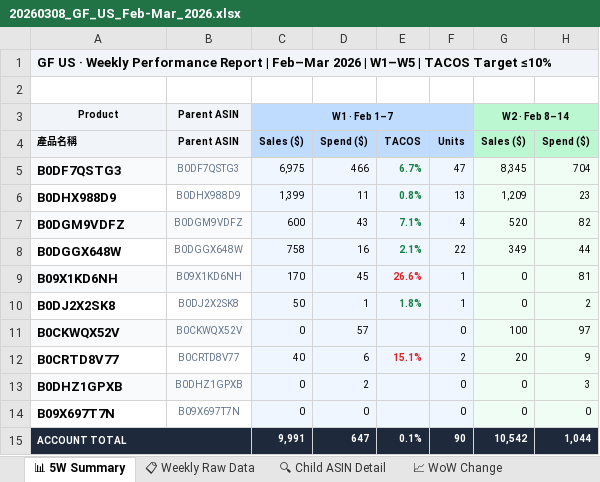
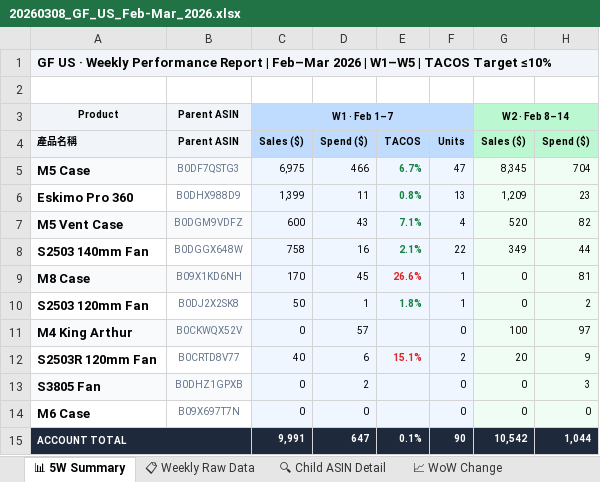
Before and after one commit to shuhaochang2023/AmazonAds, an Excel workbook: gf/20260308_GF_US_Feb-Mar_2026.xlsx, sheet 📊 5W Summary, drawn as a sheet; only a part is shown; values as stored, in another font and other column widths than the file's, no borders; the diff names each change by its address in the sheet, - before the commit and + after, or states it on an @@ line.

```diff
--- a/gf/20260308_GF_US_Feb-Mar_2026.xlsx (sheet 📊 5W Summary)
+++ b/gf/20260308_GF_US_Feb-Mar_2026.xlsx (sheet 📊 5W Summary)
-A5: B0DF7QSTG3
+A5: M5 Case
-A6: B0DHX988D9
+A6: Eskimo Pro 360
-A7: B0DGM9VDFZ
+A7: M5 Vent Case
-A8: B0DGGX648W
+A8: S2503 140mm Fan
-A9: B09X1KD6NH
+A9: M8 Case
-A10: B0DJ2X2SK8
+A10: S2503 120mm Fan
-A11: B0CKWQX52V
+A11: M4 King Arthur
-A12: B0CRTD8V77
+A12: S2503R 120mm Fan
-A13: B0DHZ1GPXB
+A13: S3805 Fan
-A14: B09X697T7N
+A14: M6 Case
```
Also changed, not shown: sheet 🔍 Child ASIN Detail, sheet 📋 Weekly Raw Data, sheet 🎯 產品象限, sheet 📈 WoW Change, sheet ✅ 行動方案, output/gf/20260308_GF_US_Feb-Mar_2026.xlsx, 3 other files.
